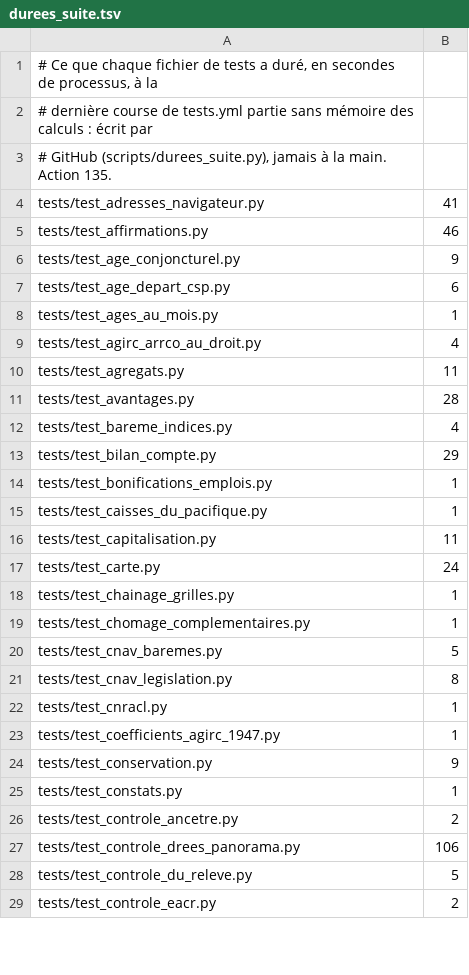
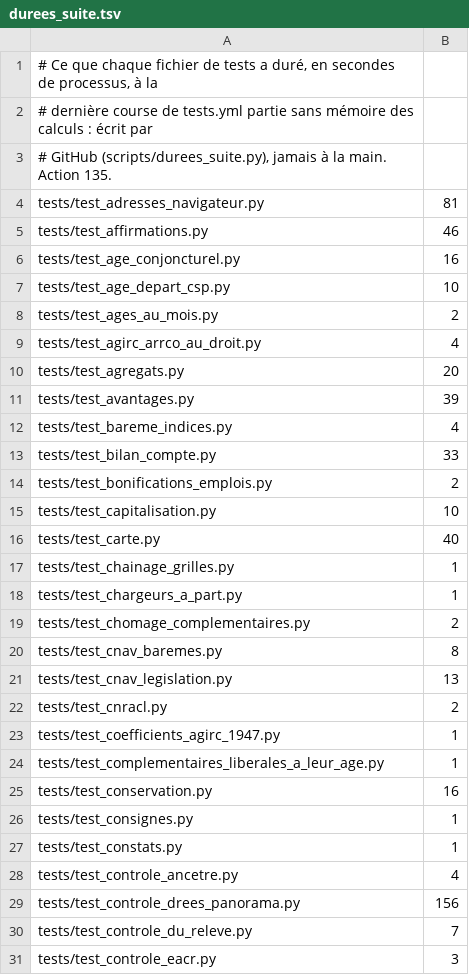
Before and after one commit to g-pliberal/retraitecomptenotionelle, a TSV file: .github/durees_suite.tsv, drawn as a sheet; only a part is shown; the diff covers the shown part only.

```diff
--- a/.github/durees_suite.tsv
+++ b/.github/durees_suite.tsv
@@ -3,27 +3,29 @@
 # GitHub (scripts/durees_suite.py), jamais à la main. Action 135.
-tests/test_adresses_navigateur.py	41
+tests/test_adresses_navigateur.py	81
 tests/test_affirmations.py	46
-tests/test_age_conjoncturel.py	9
-tests/test_age_depart_csp.py	6
-tests/test_ages_au_mois.py	1
+tests/test_age_conjoncturel.py	16
+tests/test_age_depart_csp.py	10
+tests/test_ages_au_mois.py	2
 tests/test_agirc_arrco_au_droit.py	4
-tests/test_agregats.py	11
-tests/test_avantages.py	28
+tests/test_agregats.py	20
+tests/test_avantages.py	39
 tests/test_bareme_indices.py	4
-tests/test_bilan_compte.py	29
-tests/test_bonifications_emplois.py	1
-tests/test_caisses_du_pacifique.py	1
-tests/test_capitalisation.py	11
-tests/test_carte.py	24
+tests/test_bilan_compte.py	33
+tests/test_bonifications_emplois.py	2
+tests/test_capitalisation.py	10
+tests/test_carte.py	40
 tests/test_chainage_grilles.py	1
-tests/test_chomage_complementaires.py	1
-tests/test_cnav_baremes.py	5
-tests/test_cnav_legislation.py	8
-tests/test_cnracl.py	1
+tests/test_chargeurs_a_part.py	1
+tests/test_chomage_complementaires.py	2
+tests/test_cnav_baremes.py	8
+tests/test_cnav_legislation.py	13
+tests/test_cnracl.py	2
 tests/test_coefficients_agirc_1947.py	1
-tests/test_conservation.py	9
+tests/test_complementaires_liberales_a_leur_age.py	1
+tests/test_conservation.py	16
+tests/test_consignes.py	1
 tests/test_constats.py	1
-tests/test_controle_ancetre.py	2
-tests/test_controle_drees_panorama.py	106
-tests/test_controle_du_releve.py	5
-tests/test_controle_eacr.py	2
+tests/test_controle_ancetre.py	4
+tests/test_controle_drees_panorama.py	156
+tests/test_controle_du_releve.py	7
+tests/test_controle_eacr.py	3
```
Also changed, not shown: 10 added rows, 3 removed rows and 102 edited cells elsewhere in this file, .github/verdicts.tsv, 1 other file.
